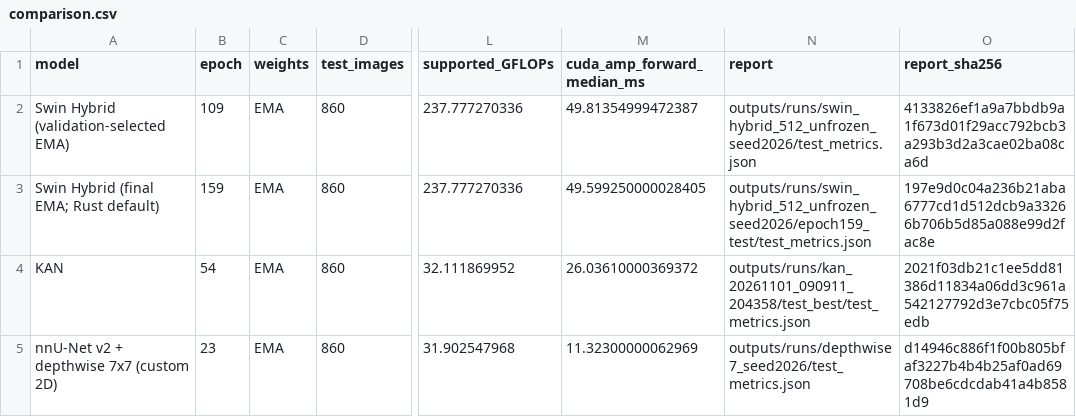
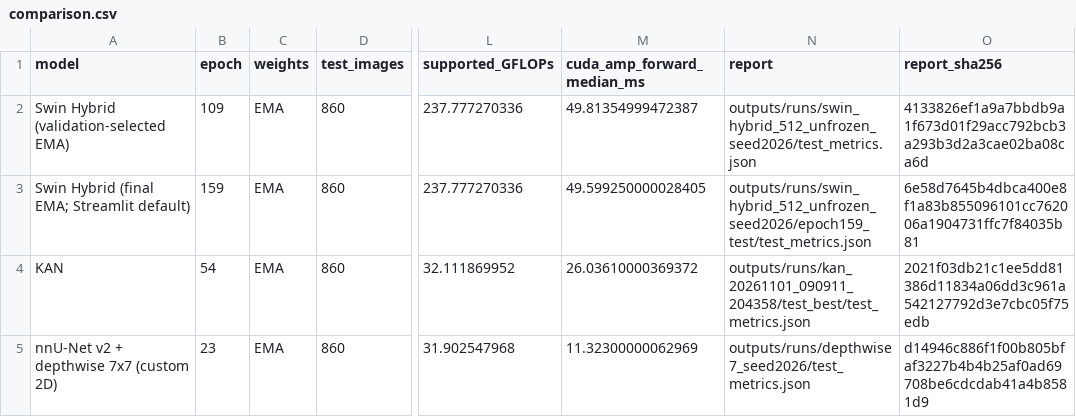
Before and after one commit to Bintaplaptrinh/swin-brain-seg, a CSV file: docs/benchmarks/comparison.csv, drawn as a sheet; only a part is shown, gaps mark what is left out; the diff names each change by its address in the sheet, - before the commit and + after, or states it on an @@ line.

Commit message:
Replace legacy Rust inference with Streamlit and correct MRI report evidence

```diff
--- a/docs/benchmarks/comparison.csv
+++ b/docs/benchmarks/comparison.csv
-A3 (model): Swin Hybrid (final EMA; Rust default)
+A3 (model): Swin Hybrid (final EMA; Streamlit default)
-O3 (report_sha256): 197e9d0c04a236b21aba6777cd1d512dcb9a33266b706b5d85a088e99d2fac8e
+O3 (report_sha256): 6e58d7645b4dbca400e8f1a83b855096101cc762006a1904731ffc7f84035b81
```
Also changed, not shown: 38 other files.
